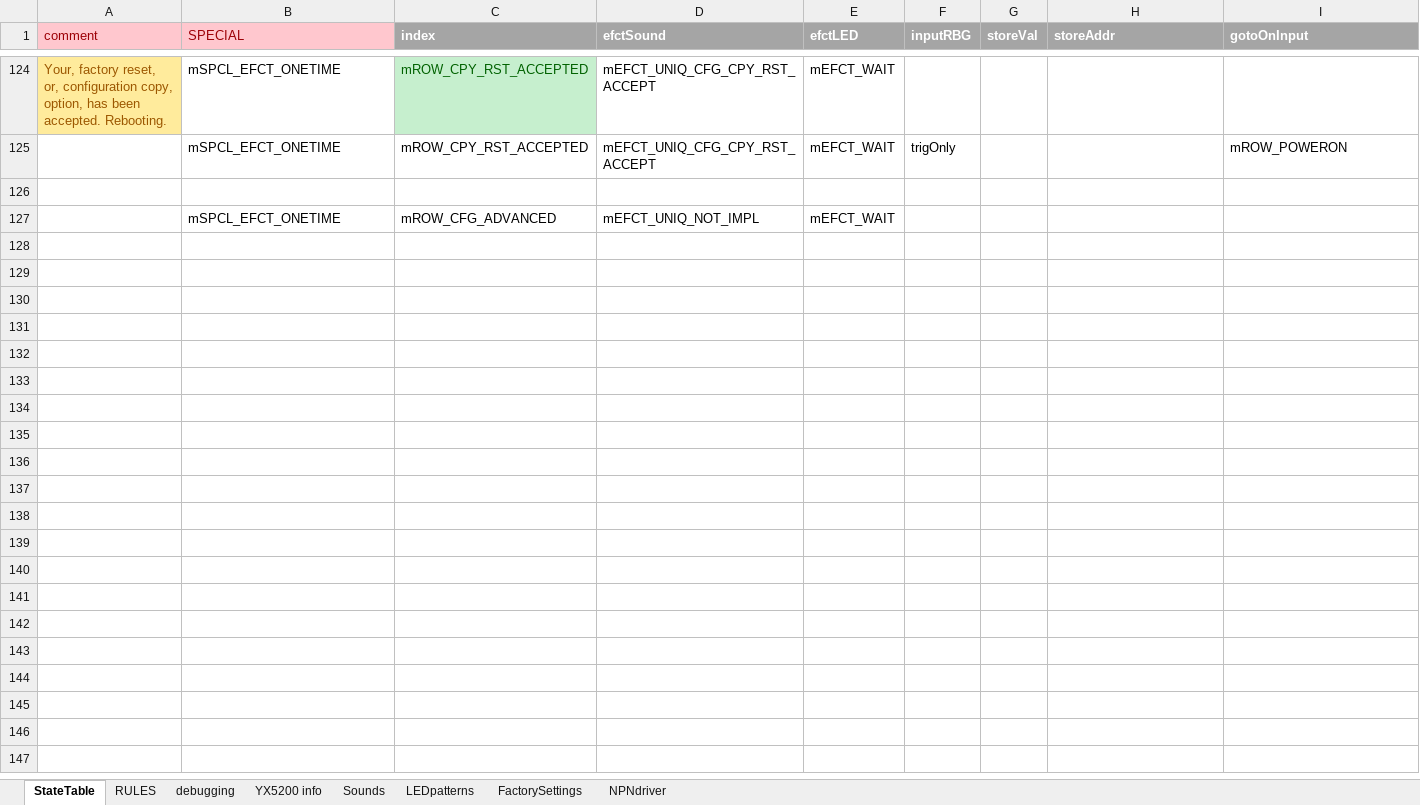
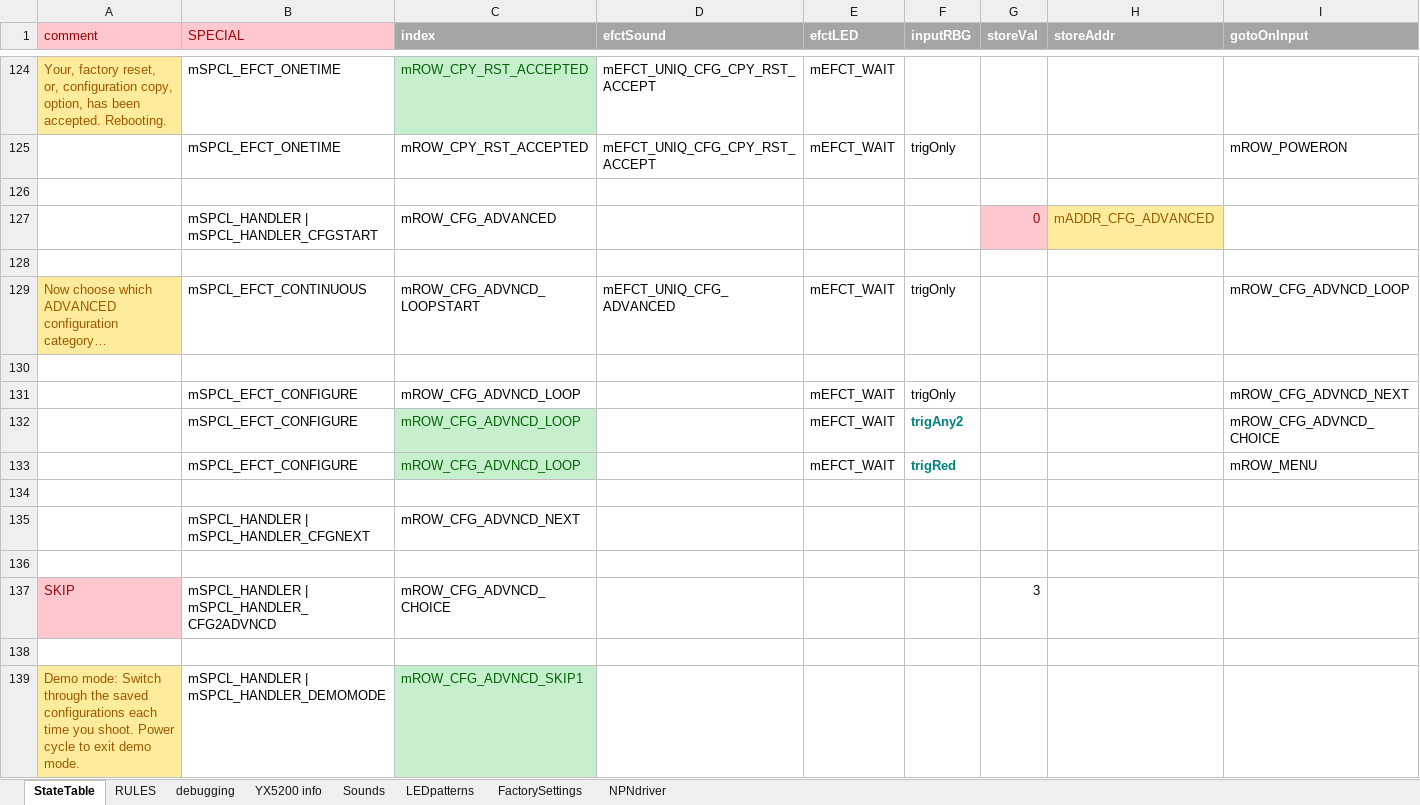
Before and after one commit to Mark-MDO47/RubberBandGun, an Excel workbook: RBG_arduino/StateTable_minimal.xlsx, sheet StateTable, drawn as a sheet; only a part is shown, gaps mark what is left out; values as stored, in another font and other column widths than the file's, no borders; addresses are those after the commit; rows hold the shown columns only; the diff covers the shown part only; the diff names each change by its address in the sheet, - before the commit and + after, or states it on an @@ line.

Commit message:
starting the advanced menu options

```diff
--- a/RBG_arduino/StateTable_minimal.xlsx (sheet StateTable)
+++ b/RBG_arduino/StateTable_minimal.xlsx (sheet StateTable)
+row 127:  | mSPCL_HANDLER | mSPCL_HANDLER_CFGSTART | mROW_CFG_ADVANCED |  |  |  | 0 | mADDR_CFG_ADVANCED
+row 128: (empty)
+row 129: Now choose which ADVANCED configuration category… | mSPCL_EFCT_CONTINUOUS | mROW_CFG_ADVNCD_LOOPSTART | mEFCT_UNIQ_CFG_ADVANCED | mEFCT_WAIT | trigOnly |  |  | mROW_CFG_ADVNCD_LOOP
-row 130:  | mSPCL_EFCT_ONETIME | mROW_CFG_ADVANCED | mEFCT_UNIQ_NOT_IMPL | mEFCT_WAIT
+row 130: (empty)
+row 131:  | mSPCL_EFCT_CONFIGURE | mROW_CFG_ADVNCD_LOOP |  | mEFCT_WAIT | trigOnly |  |  | mROW_CFG_ADVNCD_NEXT
+row 132:  | mSPCL_EFCT_CONFIGURE | mROW_CFG_ADVNCD_LOOP |  | mEFCT_WAIT | trigAny2 |  |  | mROW_CFG_ADVNCD_CHOICE
+row 133:  | mSPCL_EFCT_CONFIGURE | mROW_CFG_ADVNCD_LOOP |  | mEFCT_WAIT | trigRed |  |  | mROW_MENU
+row 134: (empty)
+row 135:  | mSPCL_HANDLER | mSPCL_HANDLER_CFGNEXT | mROW_CFG_ADVNCD_NEXT
+row 136: (empty)
+row 137: SKIP | mSPCL_HANDLER | mSPCL_HANDLER_CFG2ADVNCD | mROW_CFG_ADVNCD_CHOICE |  |  |  | 3
+row 138: (empty)
+row 139: Demo mode: Switch through the saved configurations each time you shoot. Power cycle to exit demo mode. | mSPCL_HANDLER | mSPCL_HANDLER_DEMOMODE | mROW_CFG_ADVNCD_SKIP1
```
Also changed, not shown: 12 added rows and 4 edited cells elsewhere in this sheet, sheet Sounds, 3 other files.
